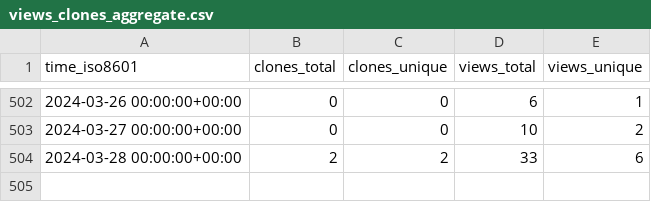
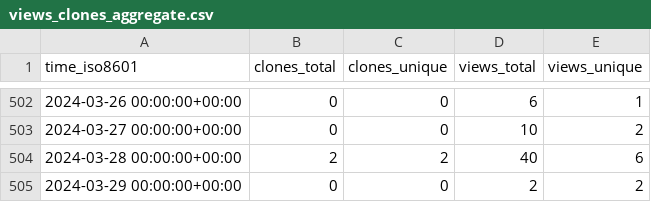
Before and after one commit to Jchicode/ghrs, a CSV file: IceFireDB/redhub/ghrs-data/views_clones_aggregate.csv, drawn as a sheet; only a part is shown, gaps mark what is left out.

```diff
--- a/IceFireDB/redhub/ghrs-data/views_clones_aggregate.csv
+++ b/IceFireDB/redhub/ghrs-data/views_clones_aggregate.csv
@@ -503,2 +503,3 @@ time_iso8601,clones_total,clones_unique,views_total,views_unique
 2024-03-27 00:00:00+00:00,0,0,10,2
-2024-03-28 00:00:00+00:00,2,2,33,6
+2024-03-28 00:00:00+00:00,2,2,40,6
+2024-03-29 00:00:00+00:00,0,0,2,2
```
Also changed, not shown: 1 other file.
